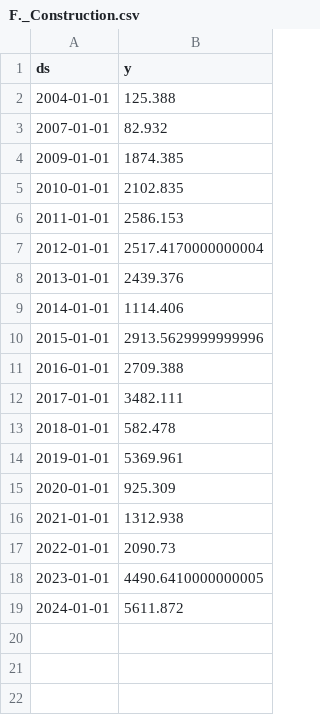
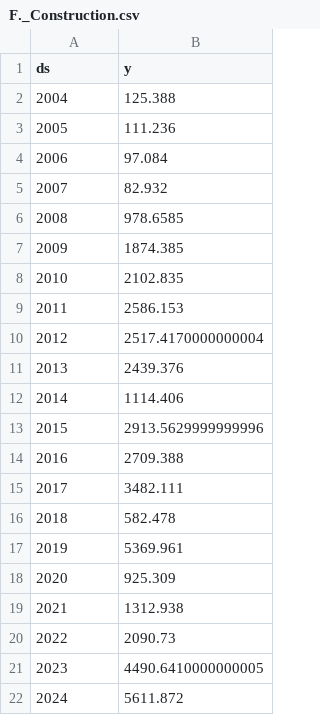
Before and after one commit to Babji-1/Job-lens-Africa, a CSV file: models/F._Construction.csv, drawn as a sheet.

```diff
--- a/models/F._Construction.csv
+++ b/models/F._Construction.csv
@@ -1,19 +1,22 @@
 ds,y
-2004-01-01,125.388
-2007-01-01,82.932
-2009-01-01,1874.385
-2010-01-01,2102.835
-2011-01-01,2586.153
-2012-01-01,2517.4170000000004
-2013-01-01,2439.376
-2014-01-01,1114.406
-2015-01-01,2913.5629999999996
-2016-01-01,2709.388
-2017-01-01,3482.111
-2018-01-01,582.478
-2019-01-01,5369.961
-2020-01-01,925.309
-2021-01-01,1312.938
-2022-01-01,2090.73
-2023-01-01,4490.6410000000005
-2024-01-01,5611.872
+2004,125.388
+2005,111.236
+2006,97.084
+2007,82.932
+2008,978.6585
+2009,1874.385
+2010,2102.835
+2011,2586.153
+2012,2517.4170000000004
+2013,2439.376
+2014,1114.406
+2015,2913.5629999999996
+2016,2709.388
+2017,3482.111
+2018,582.478
+2019,5369.961
+2020,925.309
+2021,1312.938
+2022,2090.73
+2023,4490.6410000000005
+2024,5611.872
```
Also changed, not shown: models/D._Electricity;_gas_steam_and_air_conditioning_supply.csv, models/E._Water_supply;_sewerage_waste_management_and_remediation_activities.csv, 39 other files.
